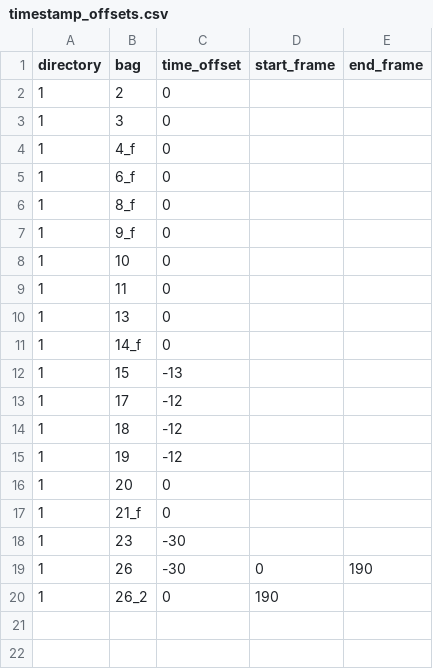
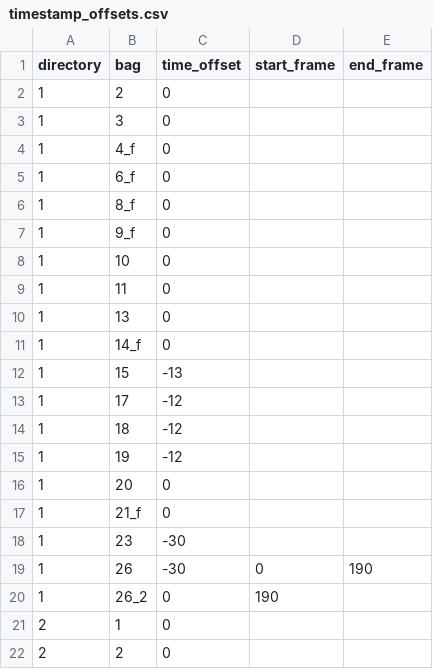
Before and after one commit to markstrefford/didi-sdc-challenge-2017, a CSV file: Notes/timestamp_offsets.csv, drawn as a sheet.

Commit message:
Initial testing script
Using validation data to check how good we are at predicting!

```diff
--- a/Notes/timestamp_offsets.csv
+++ b/Notes/timestamp_offsets.csv
@@ -20 +20,3 @@ directory,bag,time_offset, start_frame, end_frame
 1,26_2,0,190,
+2,1,0
+2,2,0
```
Also changed, not shown: 2 other files.
